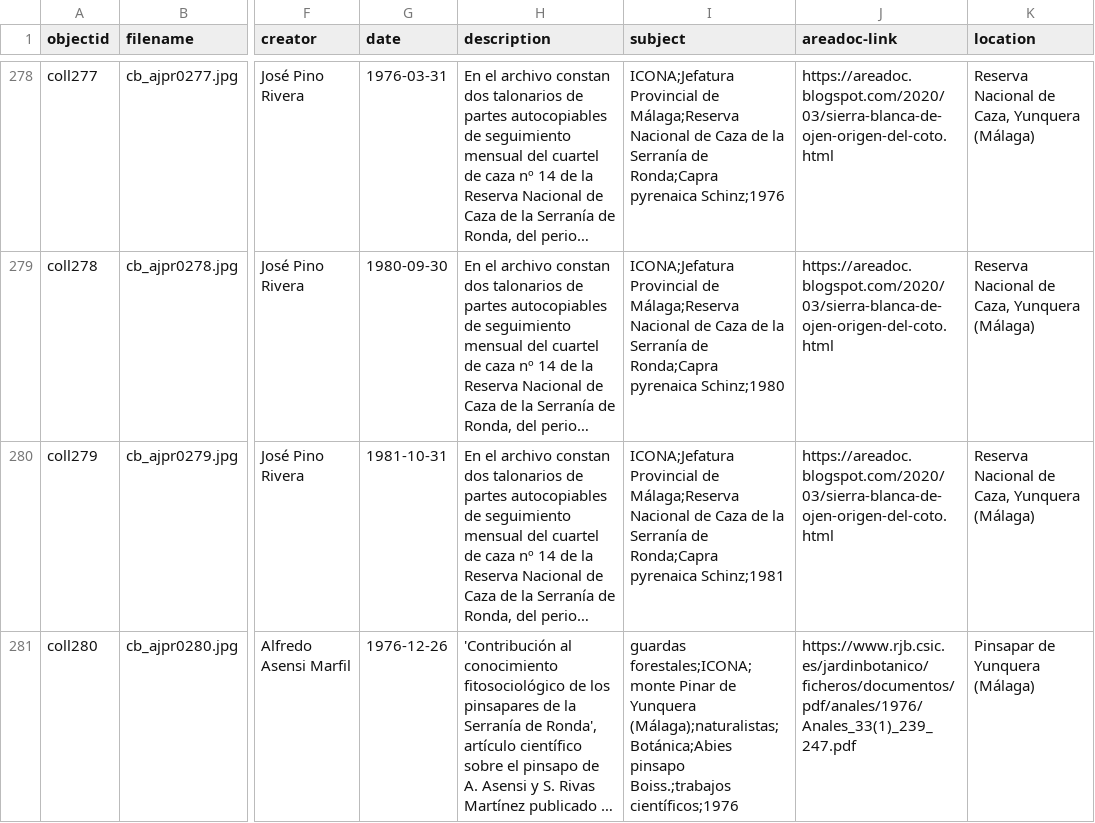
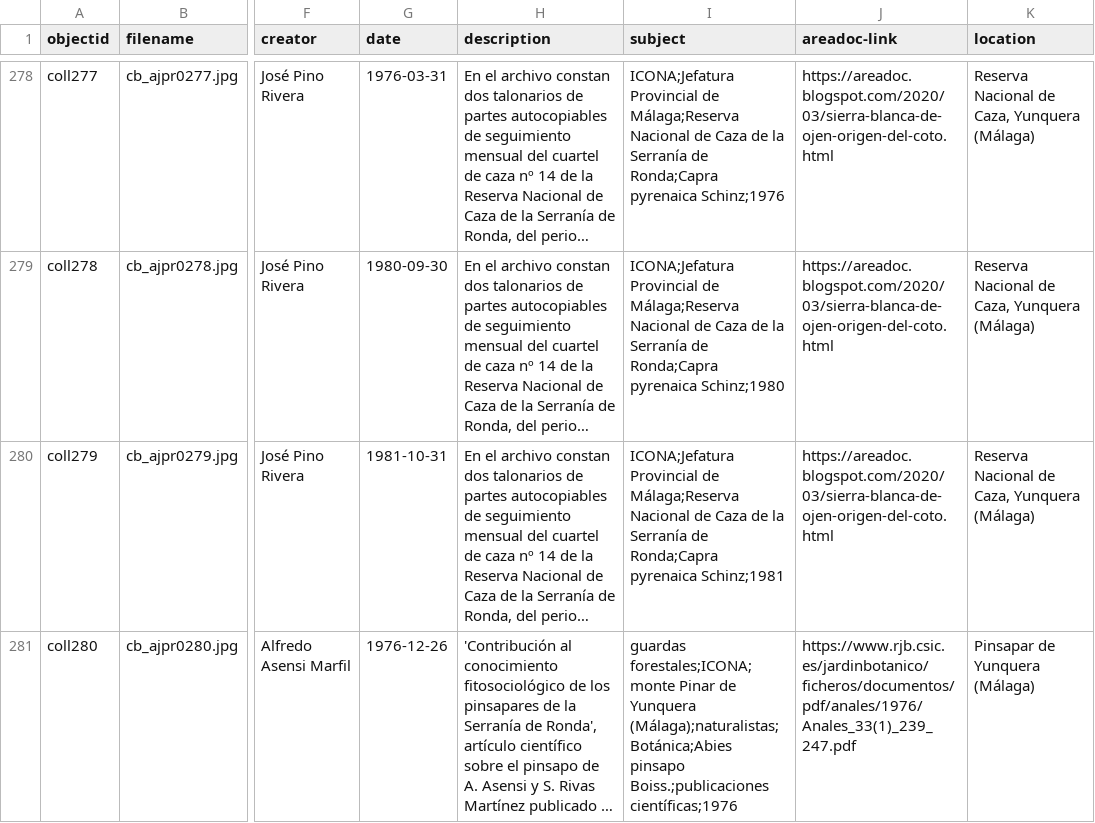
Before and after one commit to jpinod02/archivojosepinorivera, a CSV file: _data/cb_metadata_archivojosepinorivera1.csv, drawn as a sheet; only a part is shown, gaps mark what is left out; long unchanged cells end in …; the diff covers the shown part only; the diff names each change by its address in the sheet, - before the commit and + after, or states it on an @@ line.

```diff
--- a/_data/cb_metadata_archivojosepinorivera1.csv
+++ b/_data/cb_metadata_archivojosepinorivera1.csv
-I281 (subject): …(Málaga);naturalistas;Botánica;Abies pinsapo Boiss.;trabajos científicos;1976
+I281 (subject): …(Málaga);naturalistas;Botánica;Abies pinsapo Boiss.;publicaciones científicas;1976
```
Also changed, not shown: 1 added row elsewhere in this file.
